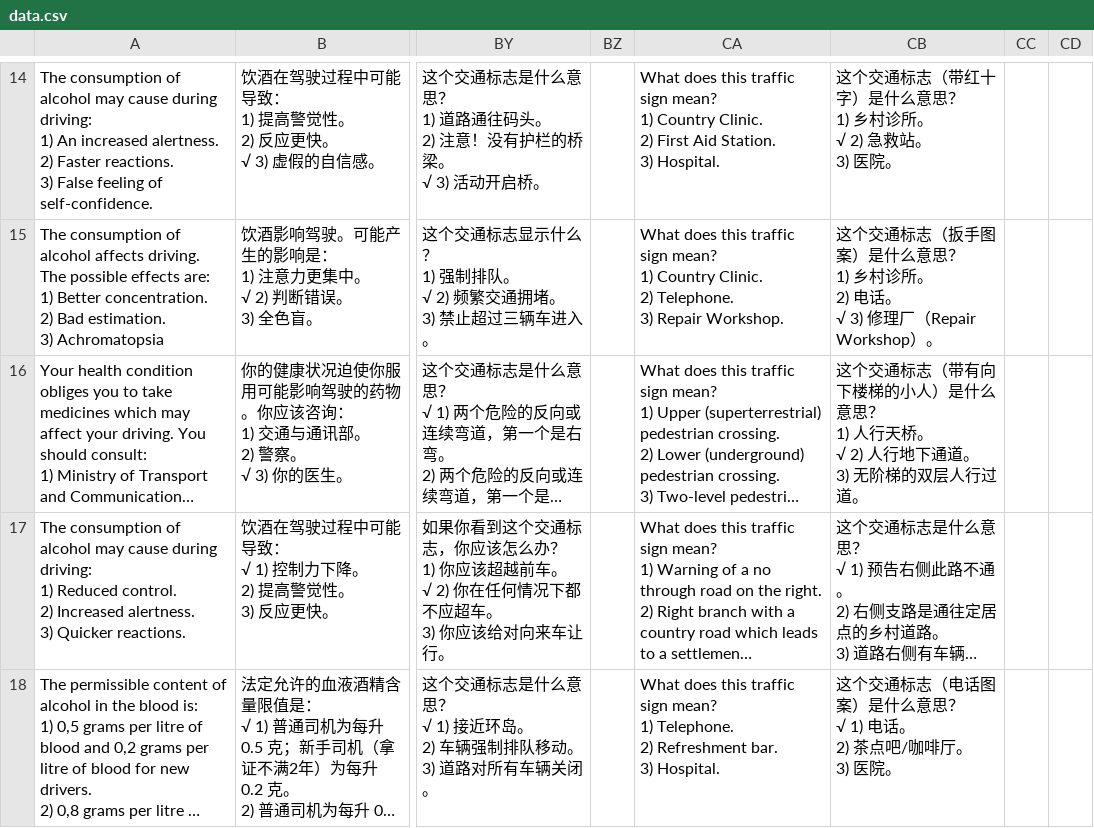
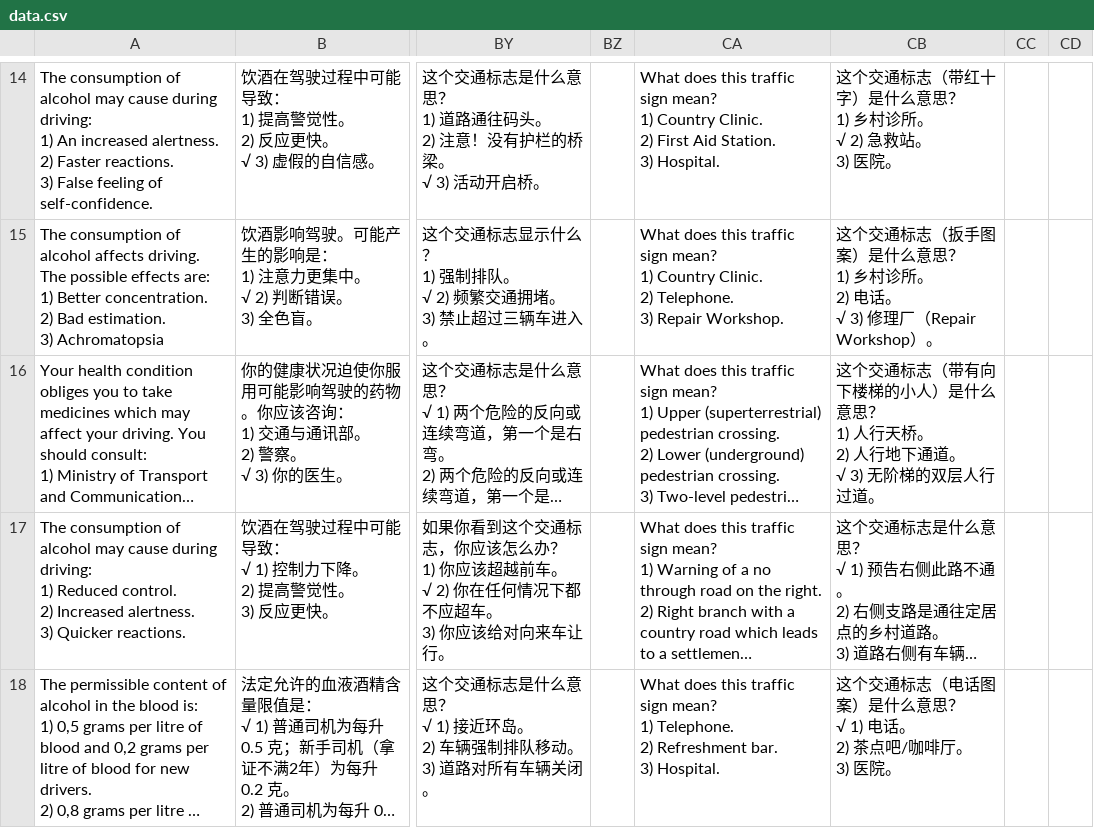
Before and after one commit to selbyrowen-netizen/greece-drive, a CSV file: data.csv, drawn as a sheet; only a part is shown, gaps mark what is left out; long unchanged cells end in …; ↵ is a line break in a cell; the diff names each change by its address in the sheet, - before the commit and + after, or states it on an @@ line.

Commit message:
Update data.csv

```diff
--- a/data.csv
+++ b/data.csv
-CB16: …天桥。 ↵ √ 2) 人行地下通道。 ↵ 3) 无阶梯…
+CB16: …天桥。 ↵ 2) 人行地下通道。 ↵ √ 3) 无阶梯…
```
